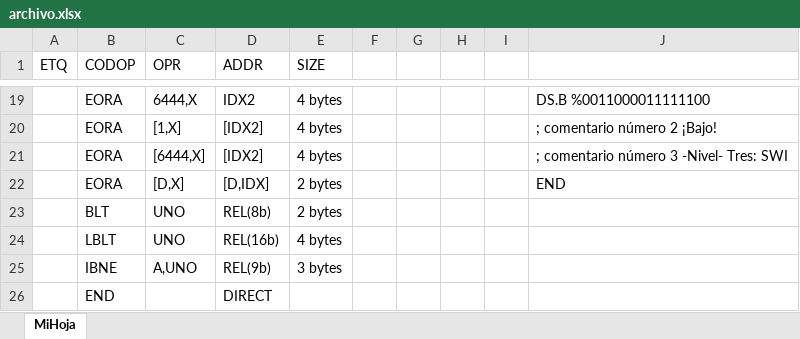
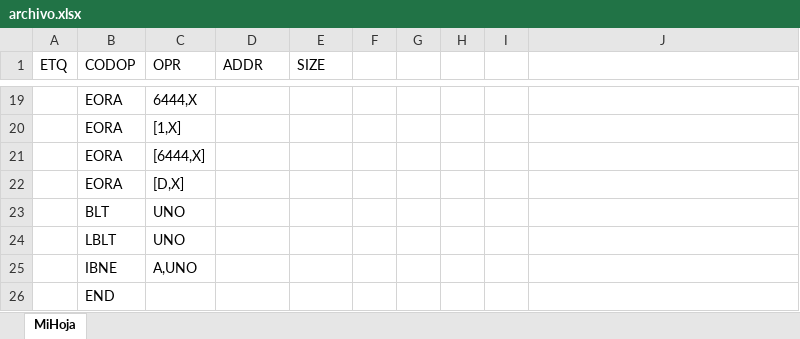
Before and after one commit to VictorRTXD/PBN.23B.Equipo11, an Excel workbook: MSExcel_In_Java-master/archivo.xlsx, sheet MiHoja, drawn as a sheet; only a part is shown, gaps mark what is left out; values as stored, in another font and other column widths than the file's, no borders; the diff covers the shown part only; the diff names each change by its address in the sheet, - before the commit and + after, or states it on an @@ line.

```diff
--- a/MSExcel_In_Java-master/archivo.xlsx (sheet MiHoja)
+++ b/MSExcel_In_Java-master/archivo.xlsx (sheet MiHoja)
-D19 (ADDR): IDX2
+D19 (ADDR): (empty)
-E19:E21 (SIZE): 4 bytes
+E19:E21 (SIZE): (empty)
-J19: DS.B %0011000011111100
+J19: (empty)
-D20:D21 (ADDR): [IDX2]
+D20:D21 (ADDR): (empty)
-J20: ; comentario número 2 ¡Bajo!
+J20: (empty)
-J21: ; comentario número 3 -Nivel- Tres: SWI
+J21: (empty)
-D22 (ADDR): [D,IDX]
+D22 (ADDR): (empty)
-E22:E23 (SIZE): 2 bytes
+E22:E23 (SIZE): (empty)
-J22: END
+J22: (empty)
-D23 (ADDR): REL(8b)
+D23 (ADDR): (empty)
-D24 (ADDR): REL(16b)
+D24 (ADDR): (empty)
-E24 (SIZE): 4 bytes
+E24 (SIZE): (empty)
-D25 (ADDR): REL(9b)
+D25 (ADDR): (empty)
-E25 (SIZE): 3 bytes
+E25 (SIZE): (empty)
-D26 (ADDR): DIRECT
+D26 (ADDR): (empty)
```
Also changed, not shown: 1 added row, 1 removed row, 35 edited cells and cell formats elsewhere in this sheet, Main/archivo.xlsx, 3 other files.
